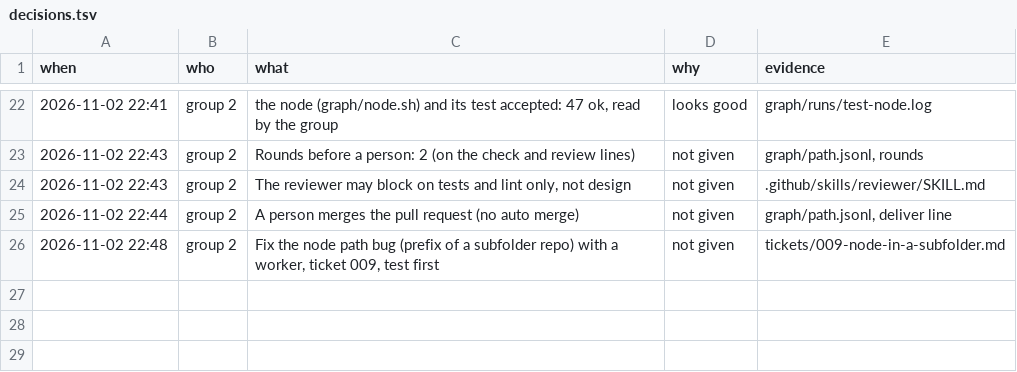
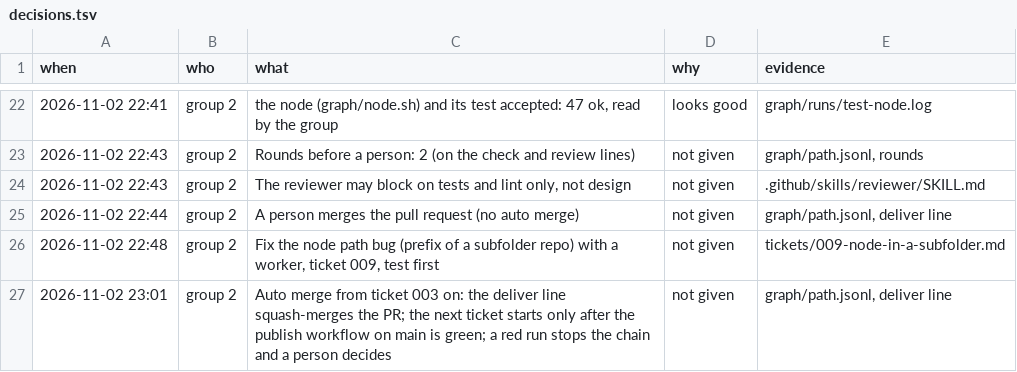
Before and after one commit to thellmwhisperer/sdd-workshop-temp, a TSV file: group-2/notes/decisions.tsv, drawn as a sheet; only a part is shown, gaps mark what is left out.

Commit message:
hour 3: auto merge from ticket 003

```diff
--- a/group-2/notes/decisions.tsv
+++ b/group-2/notes/decisions.tsv
@@ -26 +26,2 @@ when	who	what	why	evidence
 2026-11-02 22:48	group 2	Fix the node path bug (prefix of a subfolder repo) with a worker, ticket 009, test first	not given	tickets/009-node-in-a-subfolder.md
+2026-11-02 23:01	group 2	Auto merge from ticket 003 on: the deliver line squash-merges the PR; the next ticket starts only after the publish workflow on main is green; a red run stops the chain and a person decides	not given	graph/path.jsonl, deliver line
```
Also changed, not shown: 1 other file.
